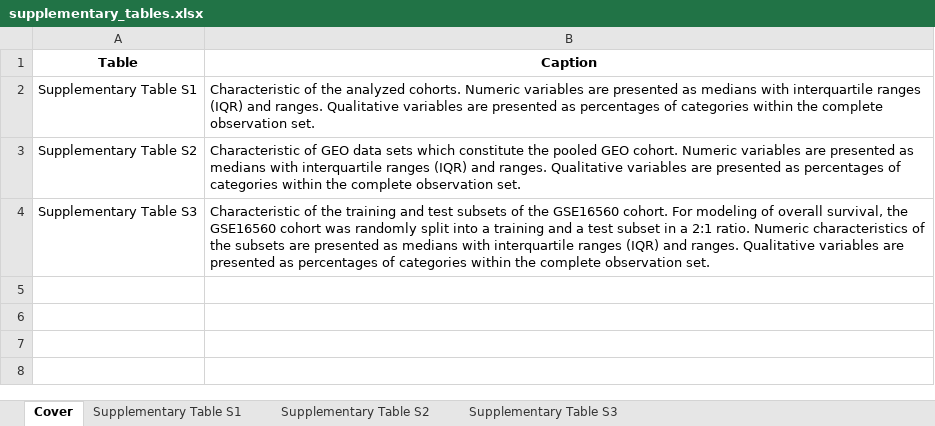
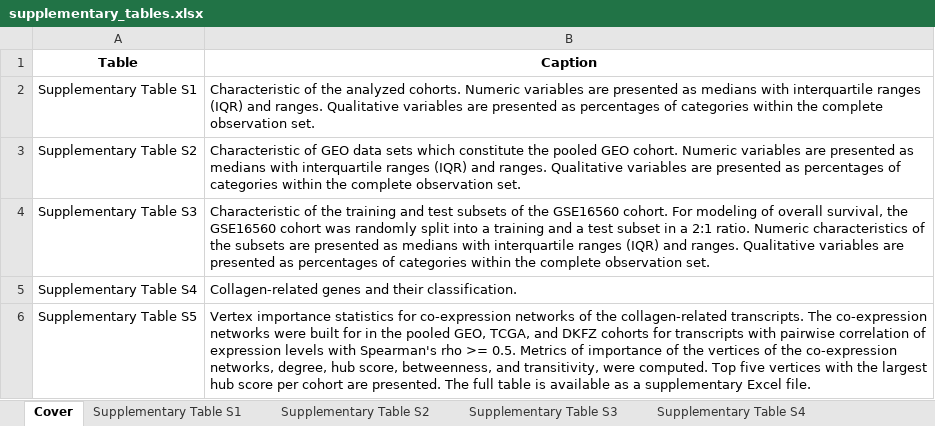
Before and after one commit to PiotrTymoszuk/BCR_collagen, an Excel workbook: paper/supplementary_tables.xlsx, sheet Cover, drawn as a sheet; values as stored, in another font and other column widths than the file's, no borders; the diff names each change by its address in the sheet, - before the commit and + after, or states it on an @@ line.

Commit message:
Genes of interest, network metrics
Update of 'Supplementary Tables

```diff
--- a/paper/supplementary_tables.xlsx (sheet Cover)
+++ b/paper/supplementary_tables.xlsx (sheet Cover)
+sheet tab: Supplementary Table S4
+row 5: Supplementary Table S4 | Collagen-related genes and their classification.
+row 6: Supplementary Table S5 | Vertex importance statistics for co-expression networks of the collagen-related transcripts. The co-expression networks were built for in the pooled GEO, TCGA, and DKFZ cohorts for transcripts with pairwise correlation of expression levels with Spearman's rho >= 0.5. Metrics of importance of the vertices of the co-expression networks, degree, hub score, betweenness, and transitivity, were computed. Top five vertices with the largest hub score per cohort are presented. The full table is available as a supplementary Excel file.
```
Also changed, not shown: other sheet tabs, 14 other files.
